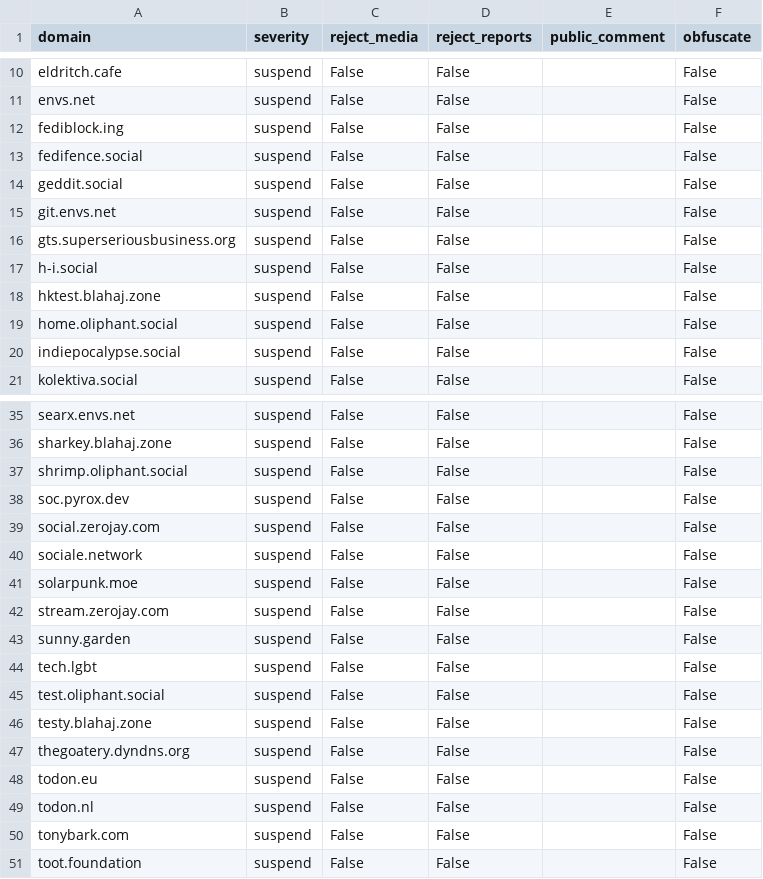
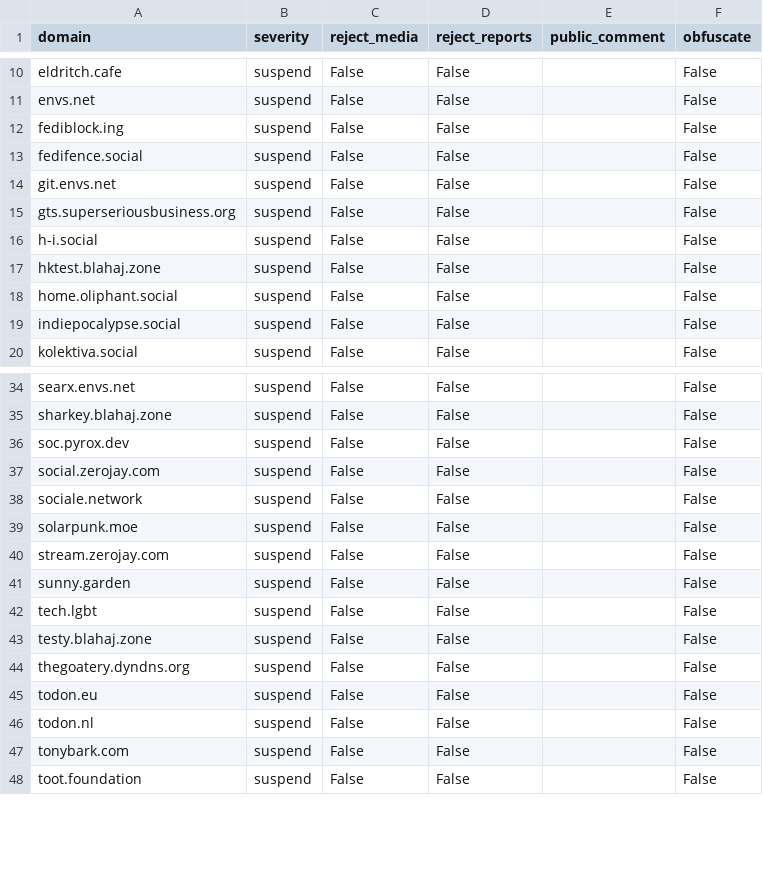
Before and after one commit to kromonos/fedi-health, a CSV file: _unified_tier0_blocklist.csv, drawn as a sheet; only a part is shown, gaps mark what is left out.

```diff
--- a/_unified_tier0_blocklist.csv
+++ b/_unified_tier0_blocklist.csv
@@ -13,3 +13,2 @@ fediblock.ing,suspend,False,False,,False
 fedifence.social,suspend,False,False,,False
-geddit.social,suspend,False,False,,False
 git.envs.net,suspend,False,False,,False
@@ -36,3 +35,2 @@ searx.envs.net,suspend,False,False,,False
 sharkey.blahaj.zone,suspend,False,False,,False
-shrimp.oliphant.social,suspend,False,False,,False
 soc.pyrox.dev,suspend,False,False,,False
@@ -44,3 +42,2 @@ sunny.garden,suspend,False,False,,False
 tech.lgbt,suspend,False,False,,False
-test.oliphant.social,suspend,False,False,,False
 testy.blahaj.zone,suspend,False,False,,False
```
Also changed, not shown: _unified_tier1_blocklist.csv, 1 other file.
